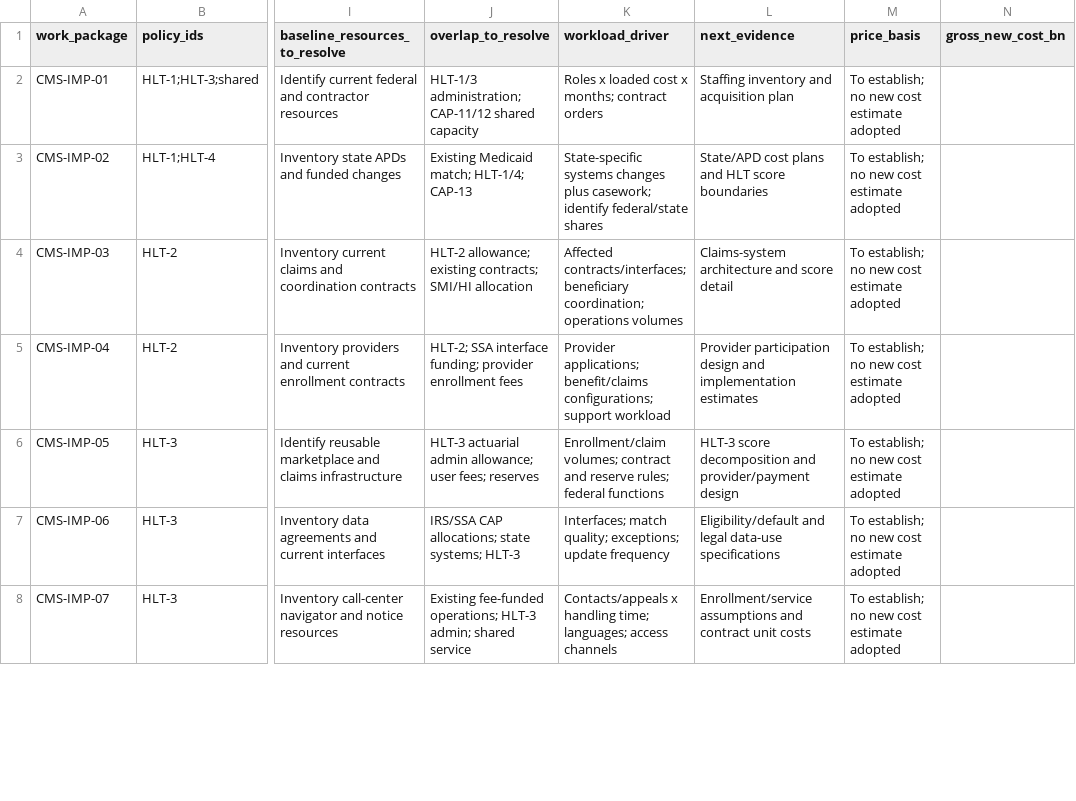
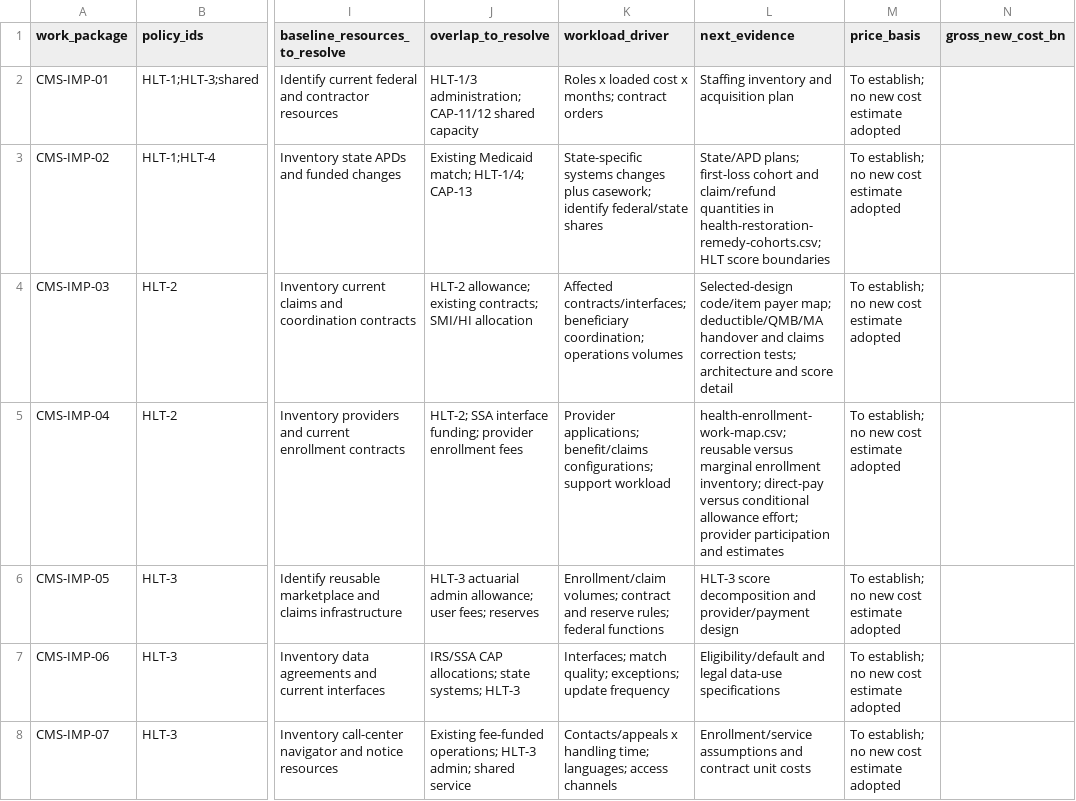
Before and after one commit to fm58cn6g4d-stack/project-2050, a CSV file: sources/health-cms-implementation-cost-register.csv, drawn as a sheet; only a part is shown, gaps mark what is left out; the diff covers the shown part only; the diff names each change by its address in the sheet, - before the commit and + after, or states it on an @@ line.

Commit message:
Specify selected health payment, enrollment and restoration operations

```diff
--- a/sources/health-cms-implementation-cost-register.csv
+++ b/sources/health-cms-implementation-cost-register.csv
-L3 (next_evidence): State/APD cost plans and HLT score…
+L3 (next_evidence): State/APD plans; first-loss cohort and claim/refund quantities in health-restoration-remedy-cohorts.csv; HLT score…
-L4 (next_evidence): Claims-system architecture and…
+L4 (next_evidence): Selected-design code/item payer map; deductible/QMB/MA handover and claims correction tests; architecture and…
-L5 (next_evidence): Provider participation design and implementation estimates
+L5 (next_evidence): health-enrollment-work-map.csv; reusable versus marginal enrollment inventory; direct-pay versus conditional allowance effort; provider participation and estimates
```
Also changed, not shown: 2 edited cells elsewhere in this file, 12 other files.
